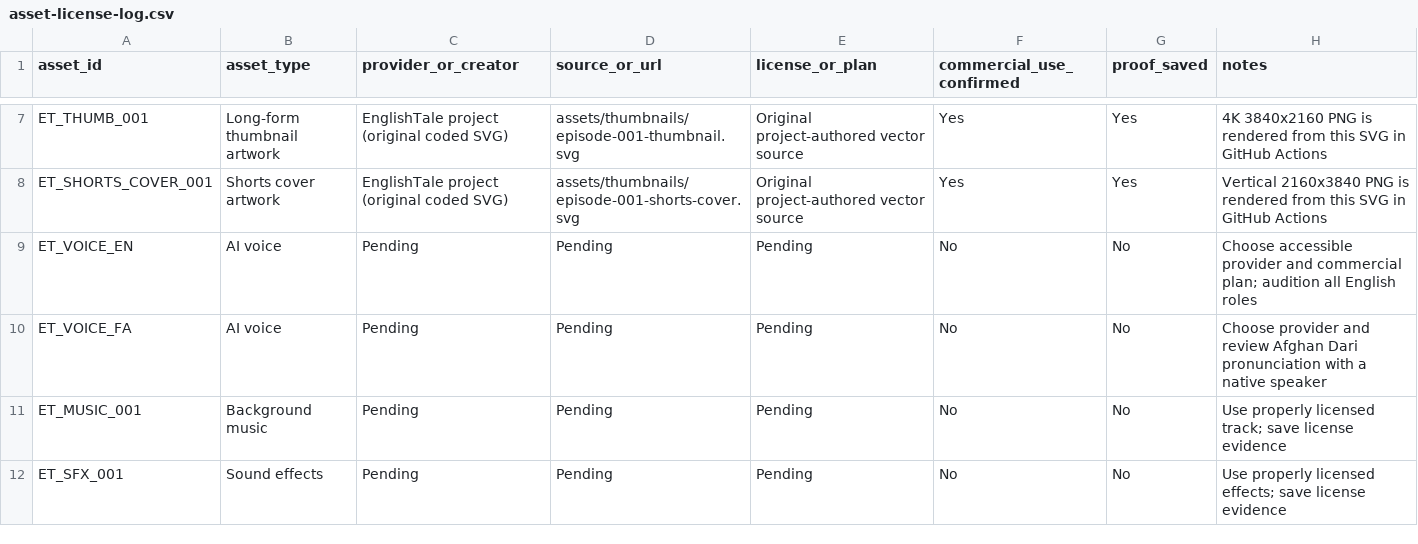
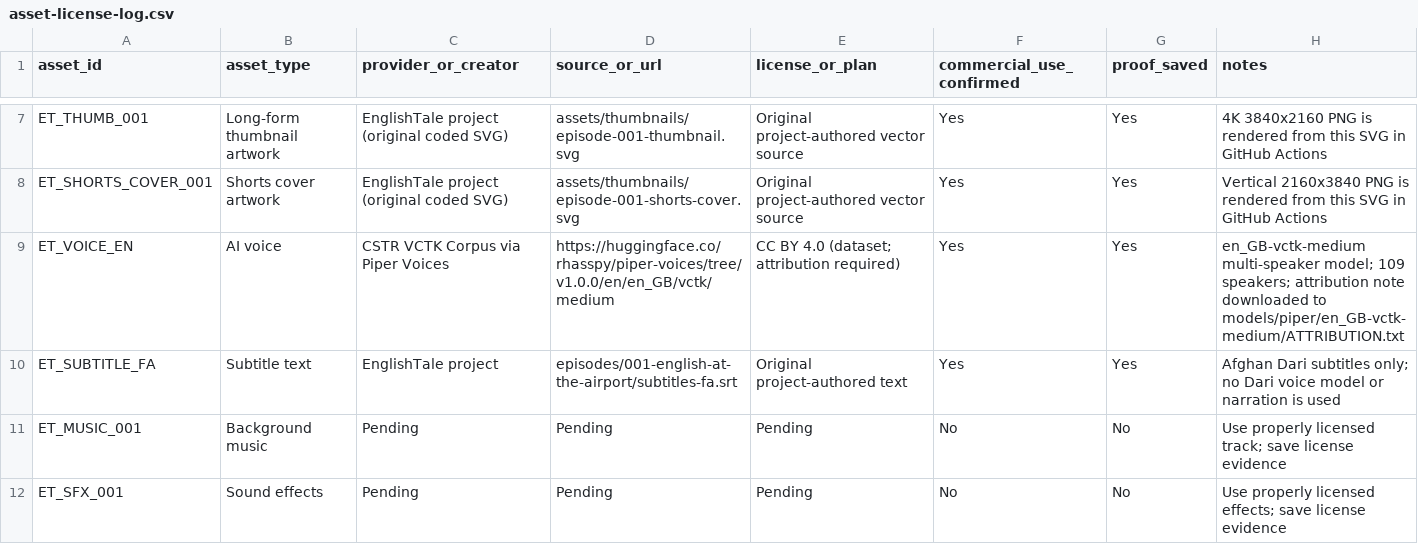
Before and after one commit to akbarisuperstorellc02-commits/EnglishTale, a CSV file: publishing/asset-license-log.csv, drawn as a sheet; only a part is shown, gaps mark what is left out.

Commit message:
Record VCTK commercial attribution and remove unused Dari voice asset

```diff
--- a/publishing/asset-license-log.csv
+++ b/publishing/asset-license-log.csv
@@ -8,4 +8,4 @@ ET_THUMB_001,Long-form thumbnail artwork,EnglishTale project (original coded SVG
 ET_SHORTS_COVER_001,Shorts cover artwork,EnglishTale project (original coded SVG),assets/thumbnails/episode-001-shorts-cover.svg,Original project-authored vector source,Yes,Yes,Vertical 2160x3840 PNG is rendered from this SVG in GitHub Actions
-ET_VOICE_EN,AI voice,Pending,Pending,Pending,No,No,Choose accessible provider and commercial plan; audition all English roles
-ET_VOICE_FA,AI voice,Pending,Pending,Pending,No,No,Choose provider and review Afghan Dari pronunciation with a native speaker
+ET_VOICE_EN,AI voice,CSTR VCTK Corpus via Piper Voices,https://huggingface.co/rhasspy/piper-voices/tree/v1.0.0/en/en_GB/vctk/medium,CC BY 4.0 (dataset; attribution required),Yes,Yes,en_GB-vctk-medium multi-speaker model; 109 speakers; attribution note downloaded to models/piper/en_GB-vctk-medium/ATTRIBUTION.txt
+ET_SUBTITLE_FA,Subtitle text,EnglishTale project,episodes/001-english-at-the-airport/subtitles-fa.srt,Original project-authored text,Yes,Yes,Afghan Dari subtitles only; no Dari voice model or narration is used
 ET_MUSIC_001,Background music,Pending,Pending,Pending,No,No,Use properly licensed track; save license evidence
```
